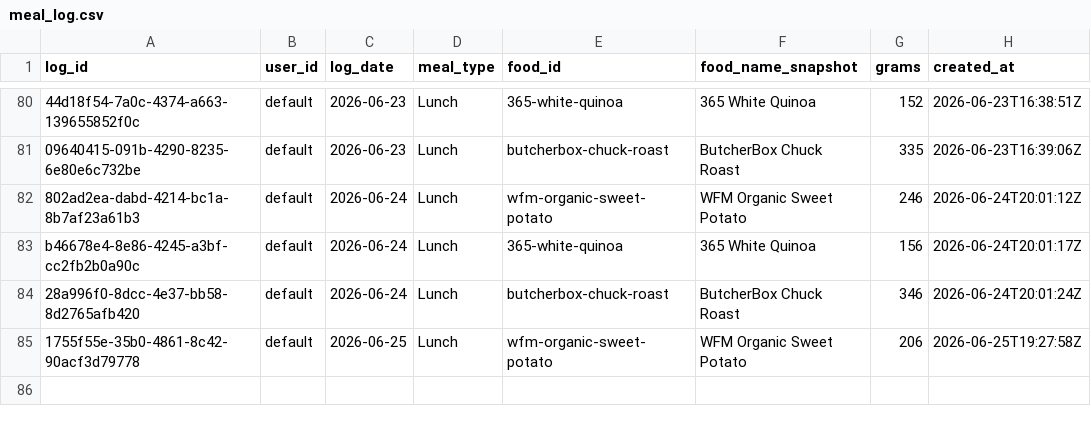
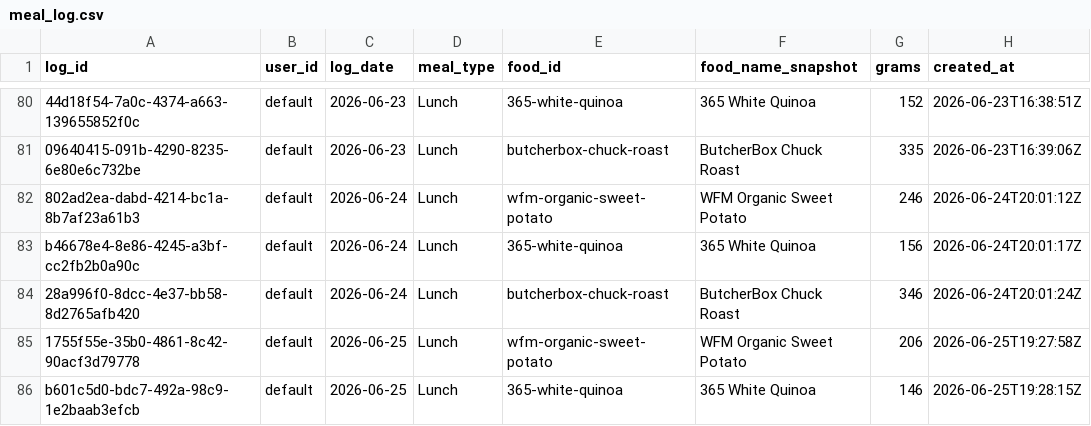
Before and after one commit to auckiefenstermacher19-cmd/MyFitnessClone, a CSV file: meal_log.csv, drawn as a sheet; only a part is shown, gaps mark what is left out.

Commit message:
log: 365 White Quinoa 146g 2026-06-25 Lunch

```diff
--- a/meal_log.csv
+++ b/meal_log.csv
@@ -85 +85,2 @@ b46678e4-8e86-4245-a3bf-cc2fb2b0a90c,default,2026-06-24,Lunch,365-white-quinoa,"
 1755f55e-35b0-4861-8c42-90acf3d79778,default,2026-06-25,Lunch,wfm-organic-sweet-potato,"WFM Organic Sweet Potato",206,2026-06-25T19:27:58Z
+b601c5d0-bdc7-492a-98c9-1e2baab3efcb,default,2026-06-25,Lunch,365-white-quinoa,"365 White Quinoa",146,2026-06-25T19:28:15Z
```
